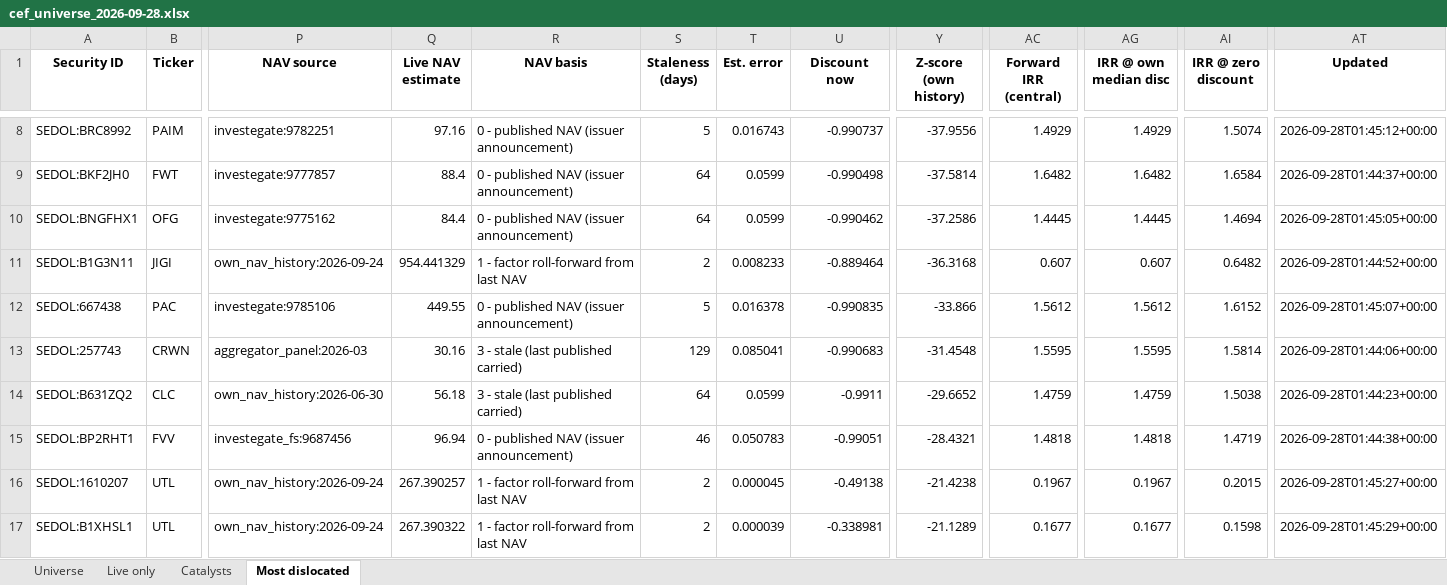
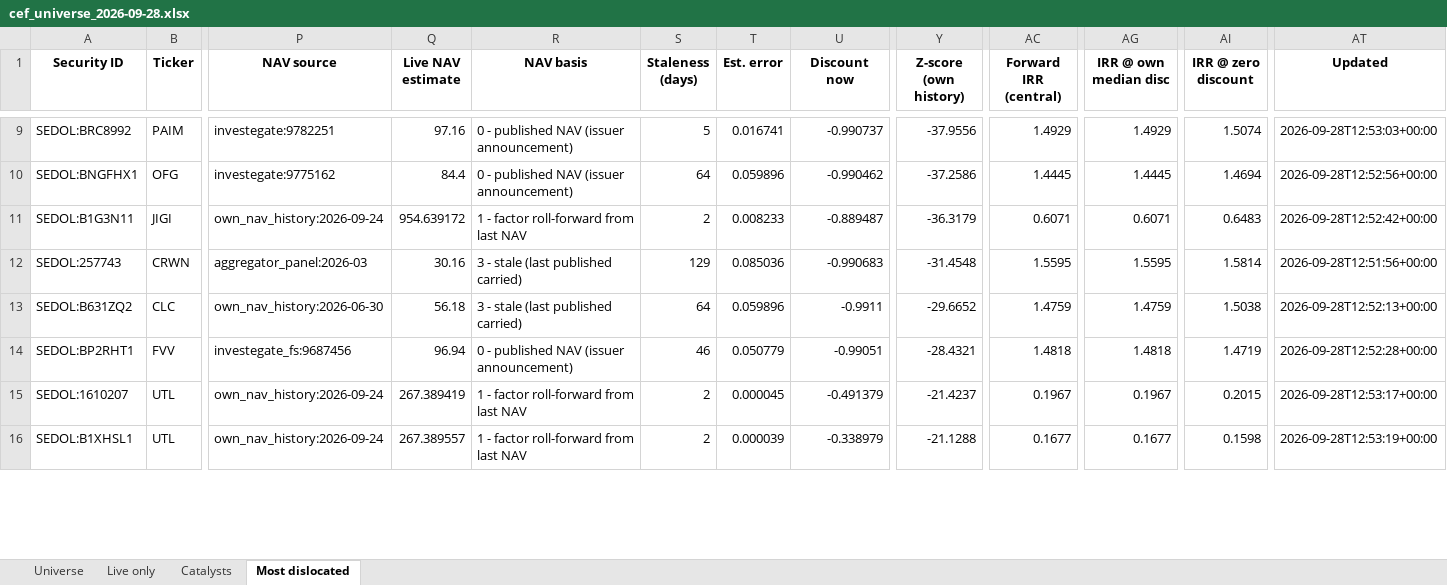
Before and after one commit to hdcapital/cef-research, an Excel workbook: outputs/live/cef_universe_2026-09-28.xlsx, sheet Most dislocated, drawn as a sheet; only a part is shown, gaps mark what is left out; values as stored, in another font and other column widths than the file's, no borders; removed rows and columns are numbered as before the commit, all else as after; rows hold the shown columns only; the diff covers the shown part only; the diff names each change by its address in the sheet, - before the commit and + after, or states it on an @@ line.

```diff
--- a/outputs/live/cef_universe_2026-09-28.xlsx (sheet Most dislocated)
+++ b/outputs/live/cef_universe_2026-09-28.xlsx (sheet Most dislocated)
-T9 (Est. error): 0.016743
+T9 (Est. error): 0.016741
-AT9 (Updated): 2026-09-28T01:45:12+00:00
+AT9 (Updated): 2026-09-28T12:53:03+00:00
-row 9: SEDOL:BKF2JH0 | FWT | investegate:9777857 | 88.4 | 0 - published NAV (issuer announcement) | 64 | 0.0599 | -0.990498 | -37.5814 | 1.6482 | 1.6482 | 1.6584 | 2026-09-28T01:44:37+00:00
-T10 (Est. error): 0.0599
+T10 (Est. error): 0.059896
-AT10 (Updated): 2026-09-28T01:45:05+00:00
+AT10 (Updated): 2026-09-28T12:52:56+00:00
-Q11 (Live NAV estimate): 954.441329
+Q11 (Live NAV estimate): 954.639172
-U11 (Discount now): -0.889464
+U11 (Discount now): -0.889487
-Y11 (Z-score (own history)): -36.3168
+Y11 (Z-score (own history)): -36.3179
-AC11 (Forward IRR (central)): 0.607
+AC11 (Forward IRR (central)): 0.6071
-AG11 (IRR @ own median disc): 0.607
+AG11 (IRR @ own median disc): 0.6071
-AI11 (IRR @ zero discount): 0.6482
+AI11 (IRR @ zero discount): 0.6483
-AT11 (Updated): 2026-09-28T01:44:52+00:00
+AT11 (Updated): 2026-09-28T12:52:42+00:00
-row 12: SEDOL:667438 | PAC | investegate:9785106 | 449.55 | 0 - published NAV (issuer announcement) | 5 | 0.016378 | -0.990835 | -33.866 | 1.5612 | 1.5612 | 1.6152 | 2026-09-28T01:45:07+00:00
-T12 (Est. error): 0.085041
+T12 (Est. error): 0.085036
-AT12 (Updated): 2026-09-28T01:44:06+00:00
+AT12 (Updated): 2026-09-28T12:51:56+00:00
-T13 (Est. error): 0.0599
+T13 (Est. error): 0.059896
-AT13 (Updated): 2026-09-28T01:44:23+00:00
+AT13 (Updated): 2026-09-28T12:52:13+00:00
-T14 (Est. error): 0.050783
+T14 (Est. error): 0.050779
-AT14 (Updated): 2026-09-28T01:44:38+00:00
+AT14 (Updated): 2026-09-28T12:52:28+00:00
-Q15 (Live NAV estimate): 267.390257
+Q15 (Live NAV estimate): 267.389419
-U15 (Discount now): -0.49138
+U15 (Discount now): -0.491379
-Y15 (Z-score (own history)): -21.4238
+Y15 (Z-score (own history)): -21.4237
-AT15 (Updated): 2026-09-28T01:45:27+00:00
+AT15 (Updated): 2026-09-28T12:53:17+00:00
-Q16 (Live NAV estimate): 267.390322
+Q16 (Live NAV estimate): 267.389557
-U16 (Discount now): -0.338981
+U16 (Discount now): -0.338979
-Y16 (Z-score (own history)): -21.1289
+Y16 (Z-score (own history)): -21.1288
-AT16 (Updated): 2026-09-28T01:45:29+00:00
+AT16 (Updated): 2026-09-28T12:53:19+00:00
```
Also changed, not shown: 5 added rows, 3 removed rows and 167 edited cells elsewhere in this sheet, sheet Universe, sheet Live only, sheet Catalysts, 15 other files.
